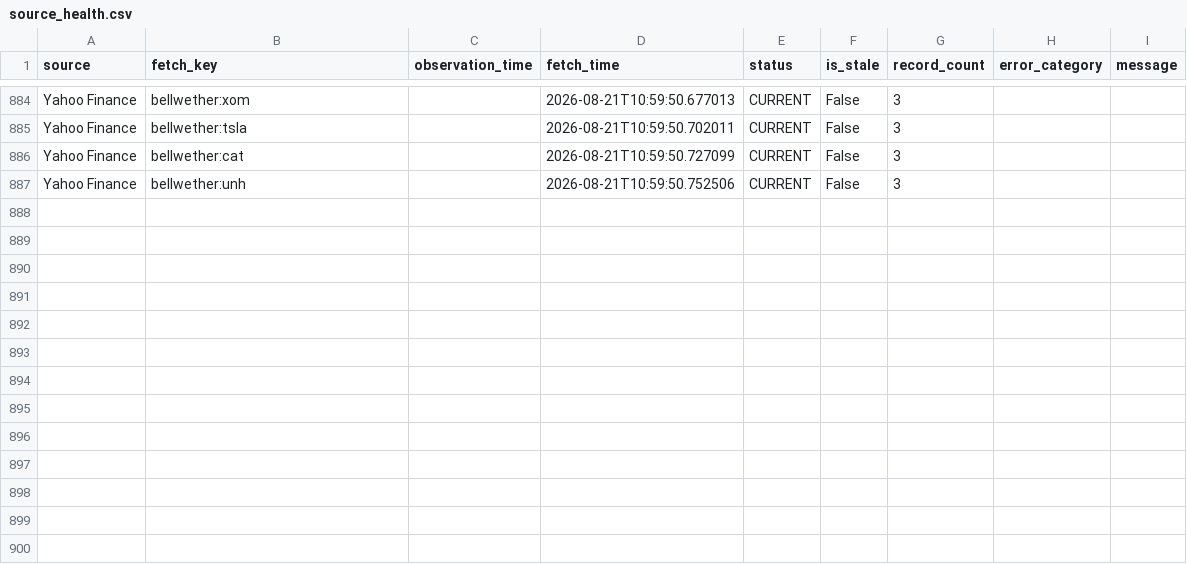
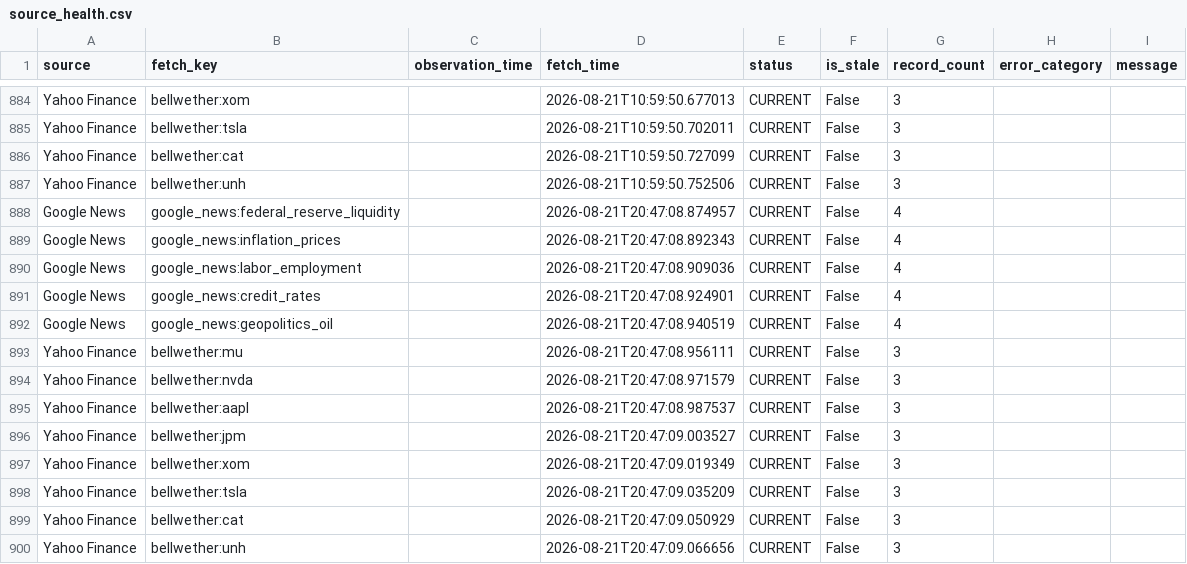
Before and after one commit to bronson113/macro_analysis, a CSV file: data/source_health.csv, drawn as a sheet; only a part is shown, gaps mark what is left out; the diff names each change by its address in the sheet, - before the commit and + after, or states it on an @@ line.

Commit message:
Fetch 1-year historical price data for peer cohort relative multiples and sector valuations

```diff
--- a/data/source_health.csv
+++ b/data/source_health.csv
+row 888: Google News | google_news:federal_reserve_liquidity |  | 2026-08-21T20:47:08.874957 | CURRENT | False | 4
+row 889: Google News | google_news:inflation_prices |  | 2026-08-21T20:47:08.892343 | CURRENT | False | 4
+row 890: Google News | google_news:labor_employment |  | 2026-08-21T20:47:08.909036 | CURRENT | False | 4
+row 891: Google News | google_news:credit_rates |  | 2026-08-21T20:47:08.924901 | CURRENT | False | 4
+row 892: Google News | google_news:geopolitics_oil |  | 2026-08-21T20:47:08.940519 | CURRENT | False | 4
+row 893: Yahoo Finance | bellwether:mu |  | 2026-08-21T20:47:08.956111 | CURRENT | False | 3
+row 894: Yahoo Finance | bellwether:nvda |  | 2026-08-21T20:47:08.971579 | CURRENT | False | 3
+row 895: Yahoo Finance | bellwether:aapl |  | 2026-08-21T20:47:08.987537 | CURRENT | False | 3
+row 896: Yahoo Finance | bellwether:jpm |  | 2026-08-21T20:47:09.003527 | CURRENT | False | 3
+row 897: Yahoo Finance | bellwether:xom |  | 2026-08-21T20:47:09.019349 | CURRENT | False | 3
+row 898: Yahoo Finance | bellwether:tsla |  | 2026-08-21T20:47:09.035209 | CURRENT | False | 3
+row 899: Yahoo Finance | bellwether:cat |  | 2026-08-21T20:47:09.050929 | CURRENT | False | 3
+row 900: Yahoo Finance | bellwether:unh |  | 2026-08-21T20:47:09.066656 | CURRENT | False | 3
```
Also changed, not shown: data/indicators.csv, 18 other files.
